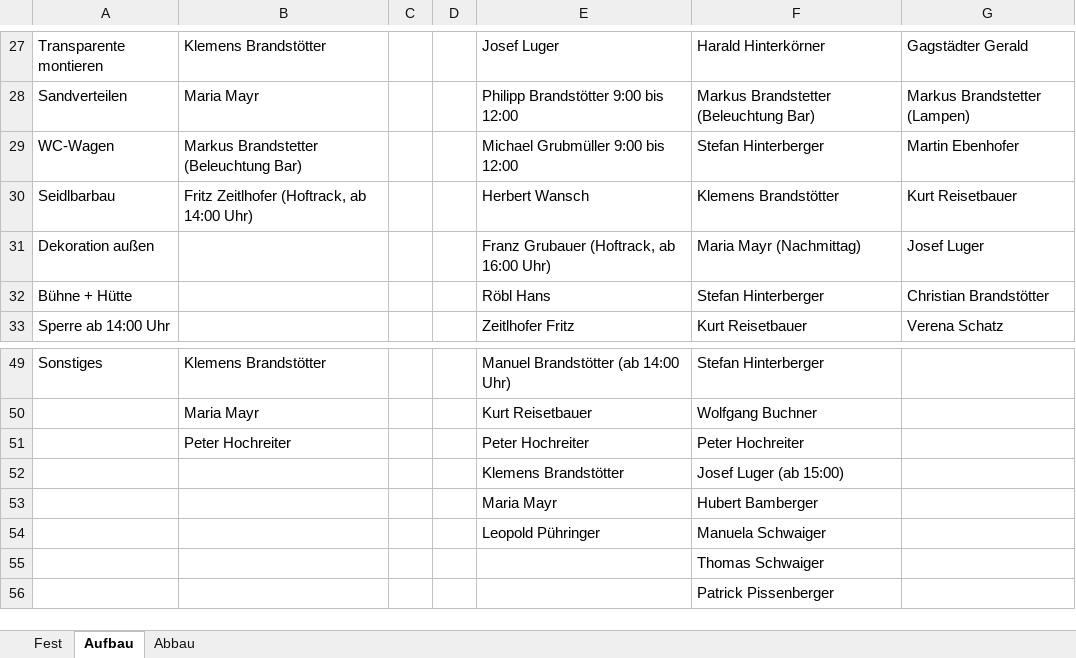
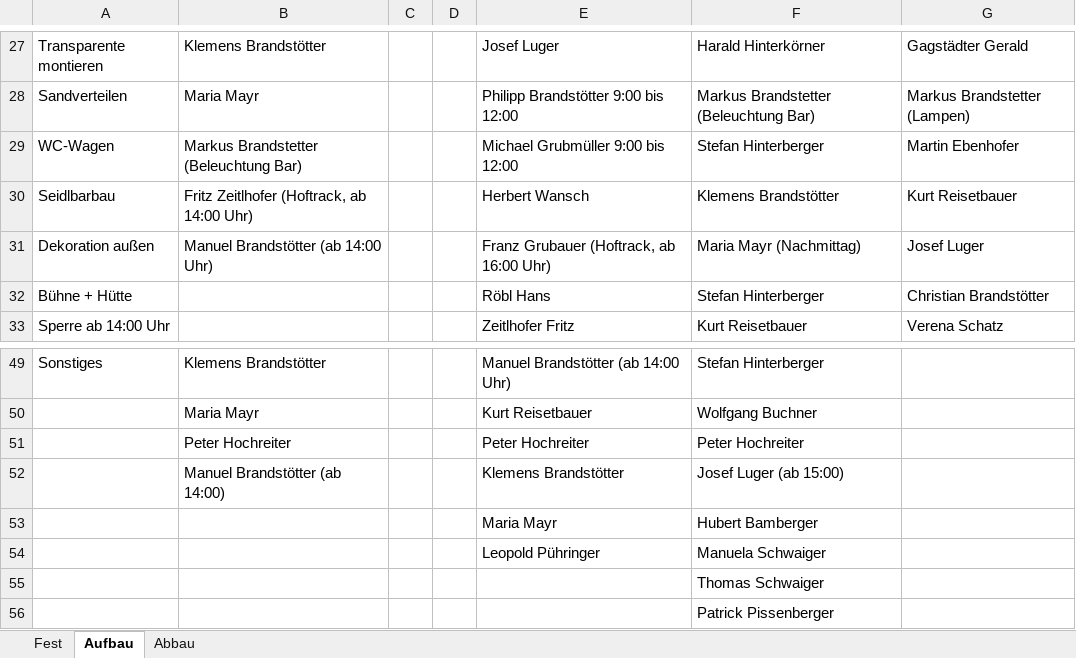
Before and after one commit to Balestrano/glarea-nox, an Excel workbook: 2014/Personal/Personal-Glarea Nox 2014.xlsx, sheet Aufbau, drawn as a sheet; only a part is shown, gaps mark what is left out; values as stored, in another font and other column widths than the file's, no borders; the diff names each change by its address in the sheet, - before the commit and + after, or states it on an @@ line.

```diff
--- a/2014/Personal/Personal-Glarea Nox 2014.xlsx (sheet Aufbau)
+++ b/2014/Personal/Personal-Glarea Nox 2014.xlsx (sheet Aufbau)
-B31: (empty)
+B31: Manuel Brandstötter (ab 14:00 Uhr)
-B52: (empty)
+B52: Manuel Brandstötter (ab 14:00)
```
Also changed, not shown: sheet Fest.
